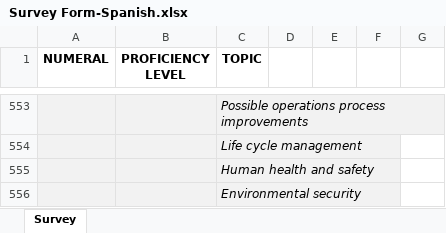
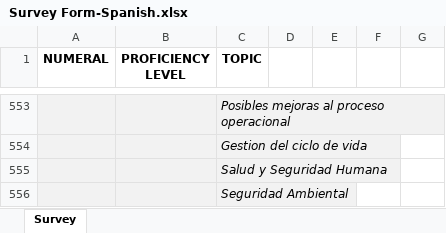
Before and after one commit to unicesi/academ, an Excel workbook: SPREADSHEETS/Survey Form-Spanish.xlsx, sheet Survey, drawn as a sheet; only a part is shown, gaps mark what is left out; values as stored, in another font and other column widths than the file's, no borders; the diff covers the shown part only; the diff names each change by its address in the sheet, - before the commit and + after, or states it on an @@ line.

```diff
--- a/SPREADSHEETS/Survey Form-Spanish.xlsx (sheet Survey)
+++ b/SPREADSHEETS/Survey Form-Spanish.xlsx (sheet Survey)
-C553 (TOPIC): Possible operations process improvements
+C553 (TOPIC): Posibles mejoras al proceso operacional
-C554 (TOPIC): Life cycle management
+C554 (TOPIC): Gestion del ciclo de vida
-C555 (TOPIC): Human health and safety
+C555 (TOPIC): Salud y Seguridad Humana
-C556 (TOPIC): Environmental security
+C556 (TOPIC): Seguridad Ambiental
```
Also changed, not shown: 67 edited cells and cell formats elsewhere in this sheet.
